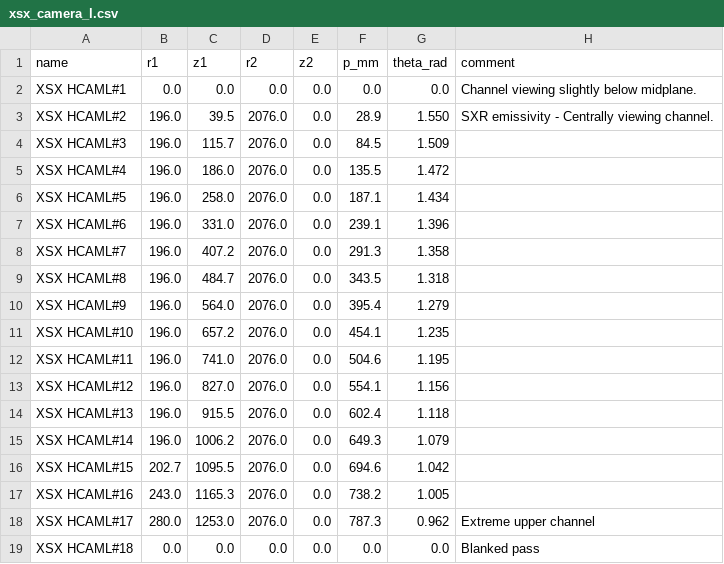
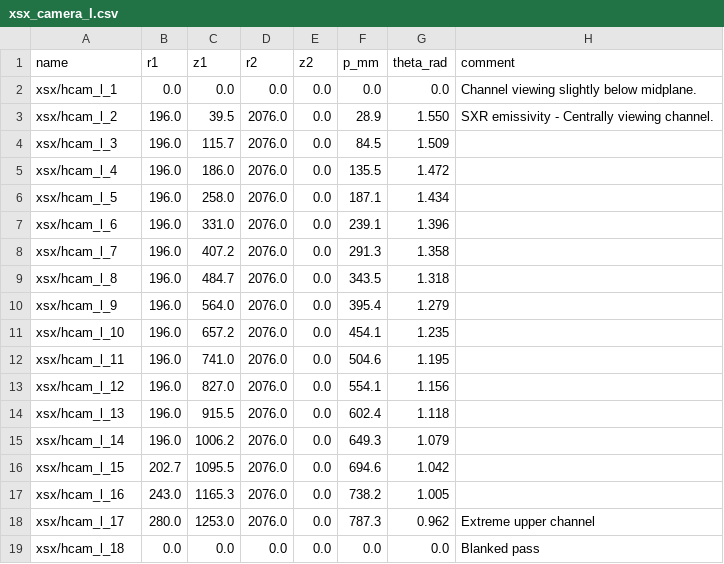
Before and after one commit to samueljackson92/defuse-data, a CSV file: xsx_camera_l.csv, drawn as a sheet.

```diff
--- a/xsx_camera_l.csv
+++ b/xsx_camera_l.csv
@@ -1,19 +1,19 @@
 name,r1,z1,r2,z2,p_mm,theta_rad,comment
-XSX HCAML#1,0.0,0.0,0.0,0.0,0.0,0.0,Channel viewing slightly below midplane.
-XSX HCAML#2,196.0,39.5,2076.0,0.0,28.9,1.550,SXR emissivity - Centrally viewing channel.
-XSX HCAML#3,196.0,115.7,2076.0,0.0,84.5,1.509,
-XSX HCAML#4,196.0,186.0,2076.0,0.0,135.5,1.472,
-XSX HCAML#5,196.0,258.0,2076.0,0.0,187.1,1.434,
-XSX HCAML#6,196.0,331.0,2076.0,0.0,239.1,1.396,
-XSX HCAML#7,196.0,407.2,2076.0,0.0,291.3,1.358,
-XSX HCAML#8,196.0,484.7,2076.0,0.0,343.5,1.318,
-XSX HCAML#9,196.0,564.0,2076.0,0.0,395.4,1.279,
-XSX HCAML#10,196.0,657.2,2076.0,0.0,454.1,1.235,
-XSX HCAML#11,196.0,741.0,2076.0,0.0,504.6,1.195,
-XSX HCAML#12,196.0,827.0,2076.0,0.0,554.1,1.156,
-XSX HCAML#13,196.0,915.5,2076.0,0.0,602.4,1.118,
-XSX HCAML#14,196.0,1006.2,2076.0,0.0,649.3,1.079,
-XSX HCAML#15,202.7,1095.5,2076.0,0.0,694.6,1.042,
-XSX HCAML#16,243.0,1165.3,2076.0,0.0,738.2,1.005,
-XSX HCAML#17,280.0,1253.0,2076.0,0.0,787.3,0.962,Extreme upper channel
-XSX HCAML#18,0.0,0.0,0.0,0.0,0.0,0.0,Blanked pass
+xsx/hcam_l_1,0.0,0.0,0.0,0.0,0.0,0.0,Channel viewing slightly below midplane.
+xsx/hcam_l_2,196.0,39.5,2076.0,0.0,28.9,1.550,SXR emissivity - Centrally viewing channel.
+xsx/hcam_l_3,196.0,115.7,2076.0,0.0,84.5,1.509,
+xsx/hcam_l_4,196.0,186.0,2076.0,0.0,135.5,1.472,
+xsx/hcam_l_5,196.0,258.0,2076.0,0.0,187.1,1.434,
+xsx/hcam_l_6,196.0,331.0,2076.0,0.0,239.1,1.396,
+xsx/hcam_l_7,196.0,407.2,2076.0,0.0,291.3,1.358,
+xsx/hcam_l_8,196.0,484.7,2076.0,0.0,343.5,1.318,
+xsx/hcam_l_9,196.0,564.0,2076.0,0.0,395.4,1.279,
+xsx/hcam_l_10,196.0,657.2,2076.0,0.0,454.1,1.235,
+xsx/hcam_l_11,196.0,741.0,2076.0,0.0,504.6,1.195,
+xsx/hcam_l_12,196.0,827.0,2076.0,0.0,554.1,1.156,
+xsx/hcam_l_13,196.0,915.5,2076.0,0.0,602.4,1.118,
+xsx/hcam_l_14,196.0,1006.2,2076.0,0.0,649.3,1.079,
+xsx/hcam_l_15,202.7,1095.5,2076.0,0.0,694.6,1.042,
+xsx/hcam_l_16,243.0,1165.3,2076.0,0.0,738.2,1.005,
+xsx/hcam_l_17,280.0,1253.0,2076.0,0.0,787.3,0.962,Extreme upper channel
+xsx/hcam_l_18,0.0,0.0,0.0,0.0,0.0,0.0,Blanked pass
```
Also changed, not shown: xsx_camera_t.csv, xsx_camera_u.csv, 1 other file.
